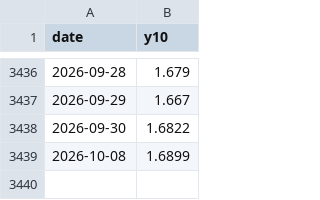
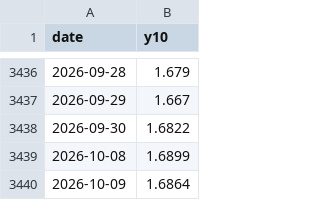
Before and after one commit to andy-develop/quant-data, a CSV file: engine/backtest/cn10y_daily.csv, drawn as a sheet; only a part is shown, gaps mark what is left out.

```diff
--- a/engine/backtest/cn10y_daily.csv
+++ b/engine/backtest/cn10y_daily.csv
@@ -3439 +3439,2 @@ date,y10
 2026-10-08,1.6899
+2026-10-09,1.6864
```
Also changed, not shown: 31 other files.
